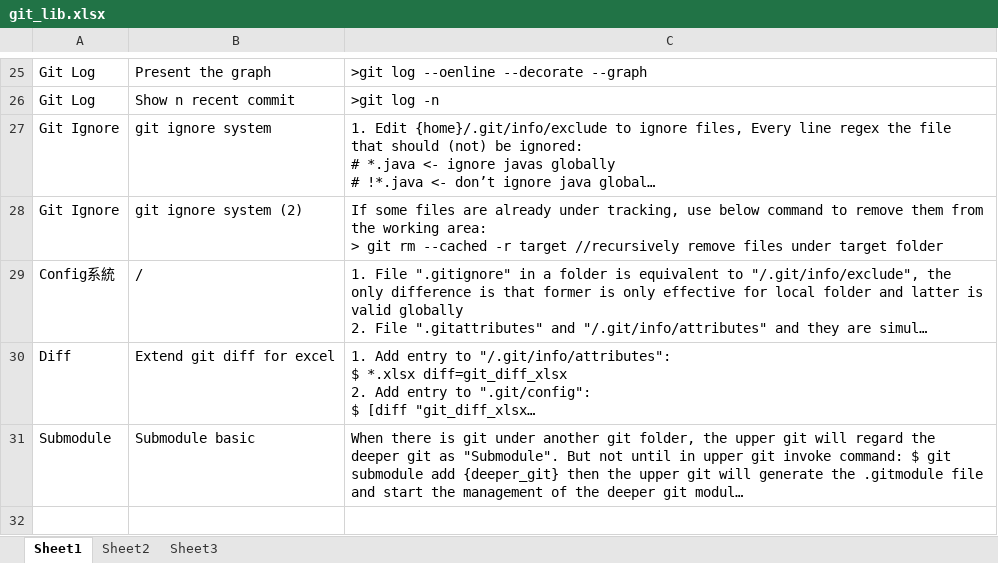
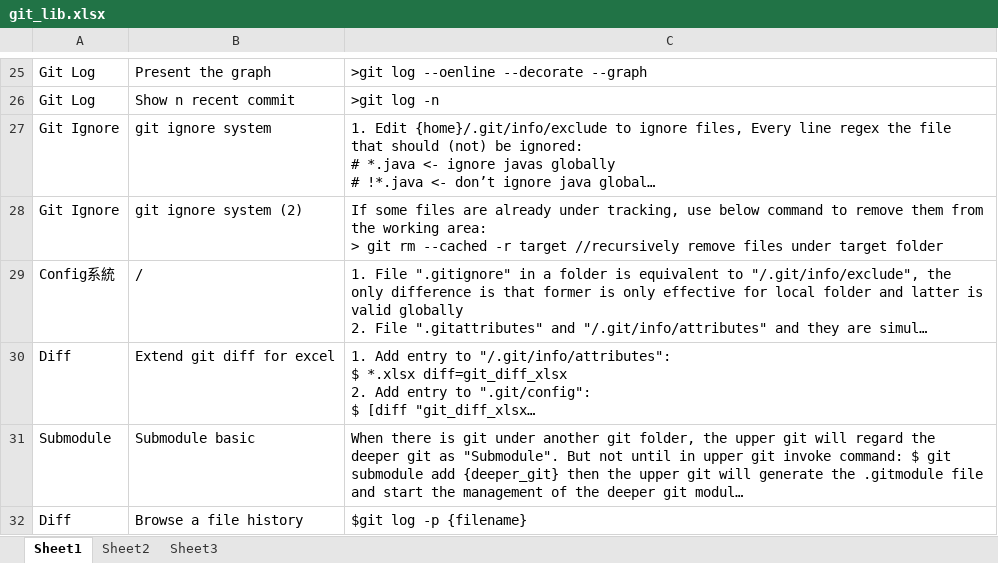
Before and after one commit to mylesieong/code_library, an Excel workbook: git_lib.xlsx, sheet Sheet1, drawn as a sheet; only a part is shown, gaps mark what is left out; long unchanged cells end in …; values as stored, in another font and other column widths than the file's, no borders; the diff names each change by its address in the sheet, - before the commit and + after, or states it on an @@ line.

```diff
--- a/git_lib.xlsx (sheet Sheet1)
+++ b/git_lib.xlsx (sheet Sheet1)
+row 32: Diff | Browse a file history | $git log -p {filename}
```
Also changed, not shown: java_lib.xlsx.
